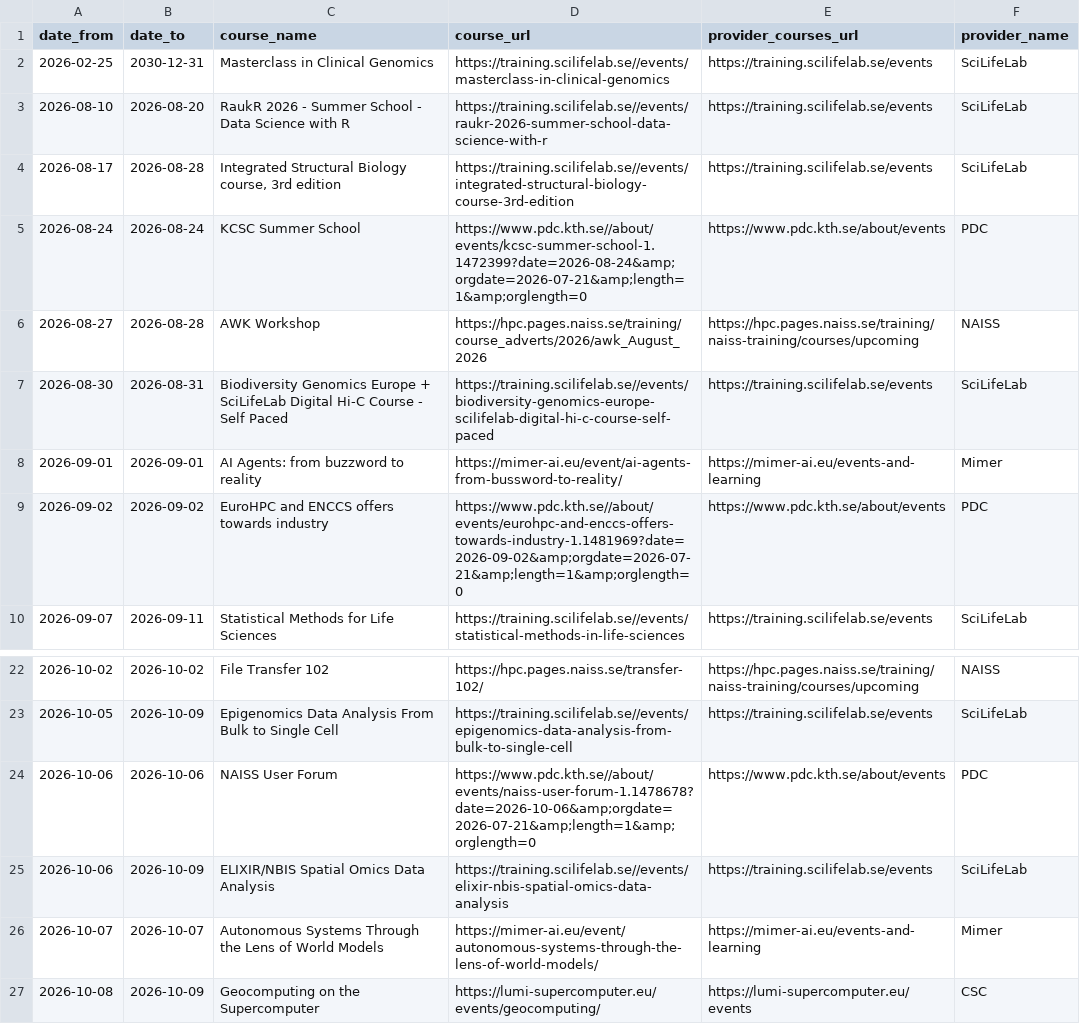
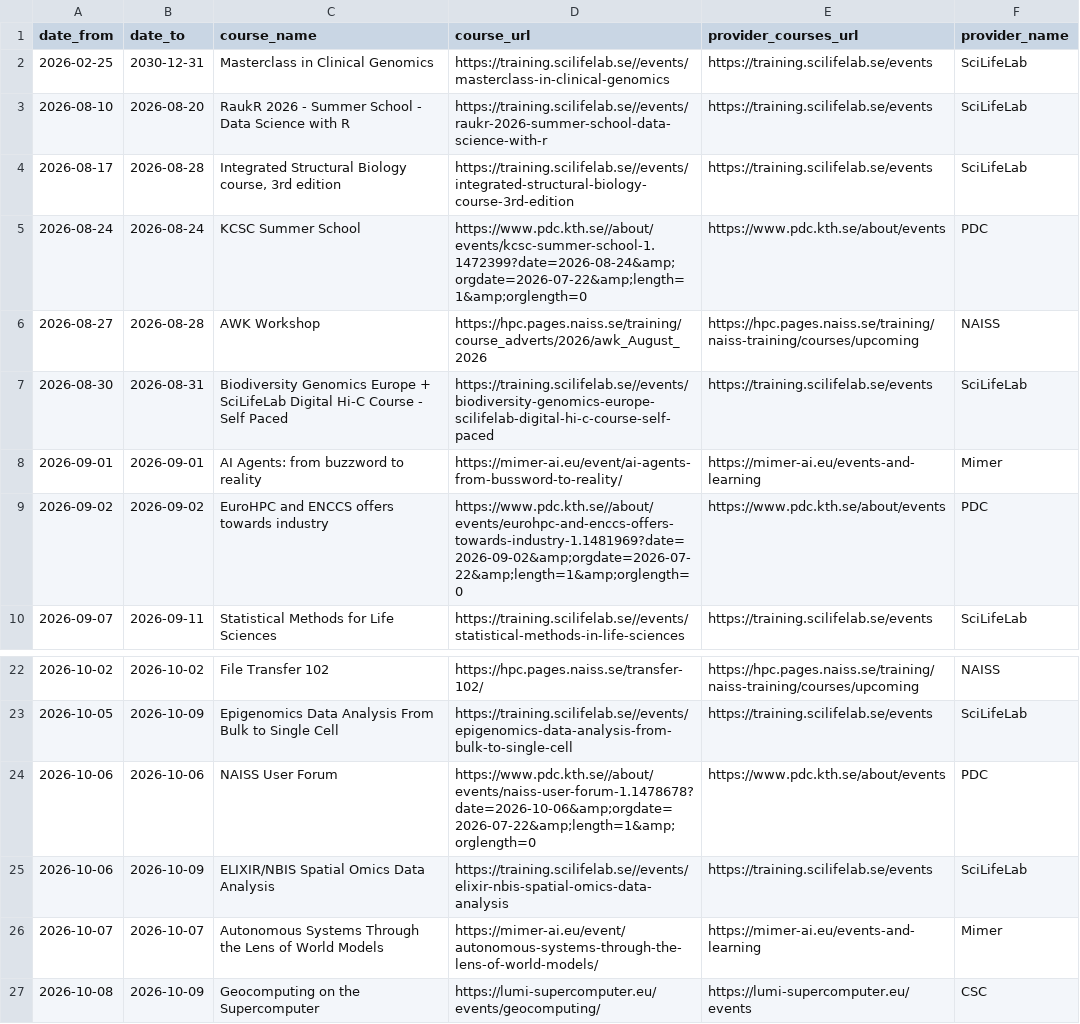
Before and after one commit to NBISweden/SCoRe_user_doc, a CSV file: docs/courses.csv, drawn as a sheet; only a part is shown, gaps mark what is left out.

```diff
--- a/docs/courses.csv
+++ b/docs/courses.csv
@@ -4,3 +4,3 @@ date_from,date_to,course_name,course_url,provider_courses_url,provider_name
 2026-08-17,2026-08-28,"Integrated Structural Biology course, 3rd edition",https://training.scilifelab.se//events/integrated-structural-biology-course-3rd-edition,https://training.scilifelab.se/events,SciLifeLab
-2026-08-24,2026-08-24,KCSC Summer School,https://www.pdc.kth.se//about/events/kcsc-summer-school-1.1472399?date=2026-08-24&amp;orgdate=2026-07-21&amp;length=1&amp;orglength=0,https://www.pdc.kth.se/about/events,PDC
+2026-08-24,2026-08-24,KCSC Summer School,https://www.pdc.kth.se//about/events/kcsc-summer-school-1.1472399?date=2026-08-24&amp;orgdate=2026-07-22&amp;length=1&amp;orglength=0,https://www.pdc.kth.se/about/events,PDC
 2026-08-27,2026-08-28,AWK Workshop,https://hpc.pages.naiss.se/training/course_adverts/2026/awk_August_2026,https://hpc.pages.naiss.se/training/naiss-training/courses/upcoming,NAISS
@@ -8,3 +8,3 @@ date_from,date_to,course_name,course_url,provider_courses_url,provider_name
 2026-09-01,2026-09-01,AI Agents: from buzzword to reality,https://mimer-ai.eu/event/ai-agents-from-bussword-to-reality/,https://mimer-ai.eu/events-and-learning,Mimer
-2026-09-02,2026-09-02,EuroHPC and ENCCS offers towards industry,https://www.pdc.kth.se//about/events/eurohpc-and-enccs-offers-towards-industry-1.1481969?date=2026-09-02&amp;orgdate=2026-07-21&amp;length=1&amp;orglength=0,https://www.pdc.kth.se/about/events,PDC
+2026-09-02,2026-09-02,EuroHPC and ENCCS offers towards industry,https://www.pdc.kth.se//about/events/eurohpc-and-enccs-offers-towards-industry-1.1481969?date=2026-09-02&amp;orgdate=2026-07-22&amp;length=1&amp;orglength=0,https://www.pdc.kth.se/about/events,PDC
 2026-09-07,2026-09-11,Statistical Methods for Life Sciences,https://training.scilifelab.se//events/statistical-methods-in-life-sciences,https://training.scilifelab.se/events,SciLifeLab
@@ -23,3 +23,3 @@ date_from,date_to,course_name,course_url,provider_courses_url,provider_name
 2026-10-05,2026-10-09,Epigenomics Data Analysis From Bulk to Single Cell,https://training.scilifelab.se//events/epigenomics-data-analysis-from-bulk-to-single-cell,https://training.scilifelab.se/events,SciLifeLab
-2026-10-06,2026-10-06,NAISS User Forum,https://www.pdc.kth.se//about/events/naiss-user-forum-1.1478678?date=2026-10-06&amp;orgdate=2026-07-21&amp;length=1&amp;orglength=0,https://www.pdc.kth.se/about/events,PDC
+2026-10-06,2026-10-06,NAISS User Forum,https://www.pdc.kth.se//about/events/naiss-user-forum-1.1478678?date=2026-10-06&amp;orgdate=2026-07-22&amp;length=1&amp;orglength=0,https://www.pdc.kth.se/about/events,PDC
 2026-10-06,2026-10-09,ELIXIR/NBIS Spatial Omics Data Analysis,https://training.scilifelab.se//events/elixir-nbis-spatial-omics-data-analysis,https://training.scilifelab.se/events,SciLifeLab
```
Also changed, not shown: 2 other files.
